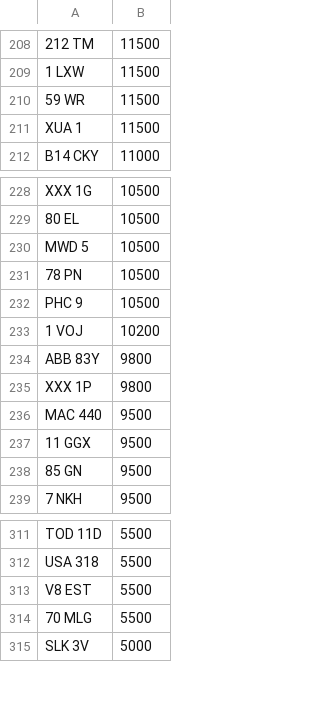
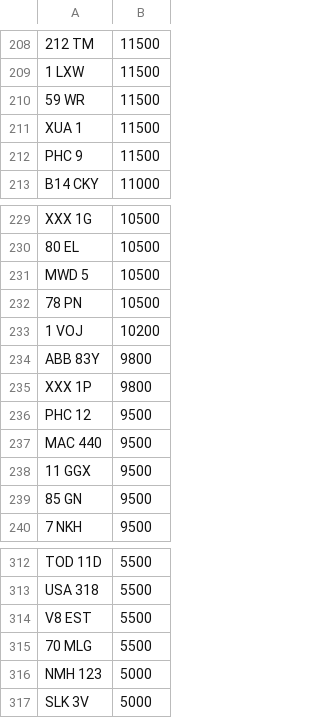
Before and after one commit to jamessaperia/simplyreg, a CSV file: csv/KAREN_NOVAT_0.csv, drawn as a sheet; only a part is shown, gaps mark what is left out; removed rows and columns are numbered as before the commit, all else as after; the diff names each change by its address in the sheet, - before the commit and + after, or states it on an @@ line.

```diff
--- a/csv/KAREN_NOVAT_0.csv
+++ b/csv/KAREN_NOVAT_0.csv
+row 212: PHC 9 | 11500
-row 232: PHC 9 | 10500
+row 236: PHC 12 | 9500
+row 316: NMH 123 | 5000
```
Also changed, not shown: csv/BOLDREG_PLUSVAT_200.csv.
